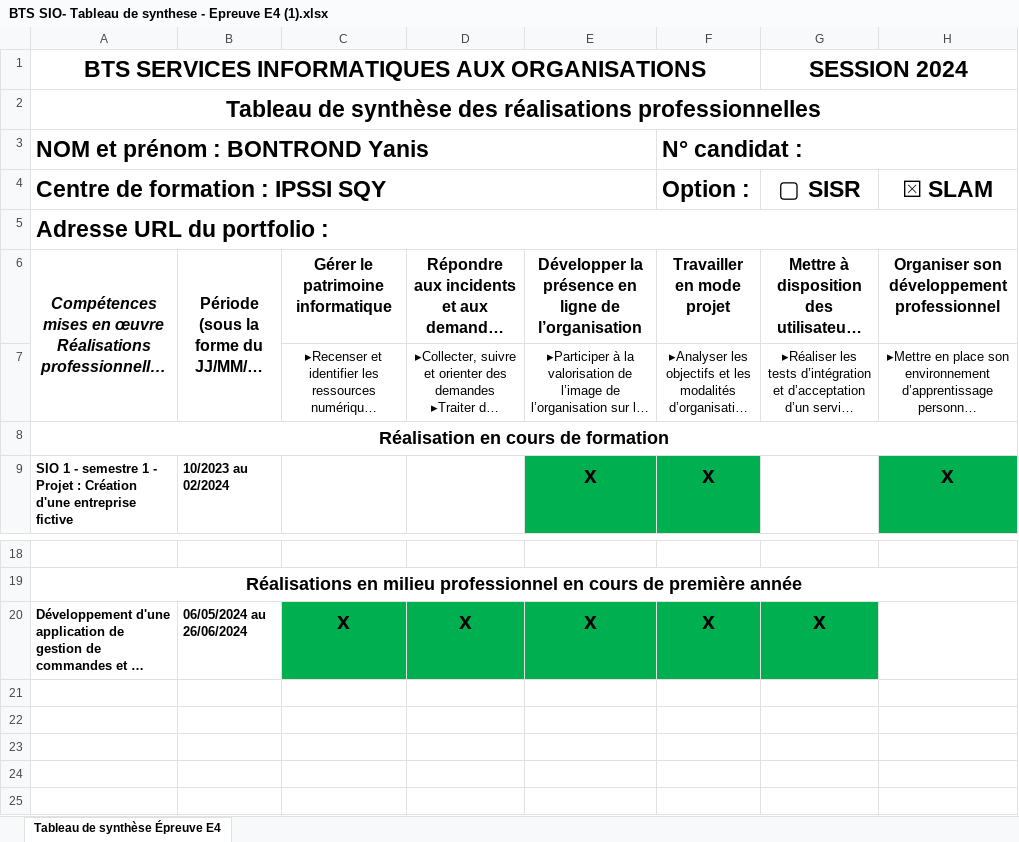
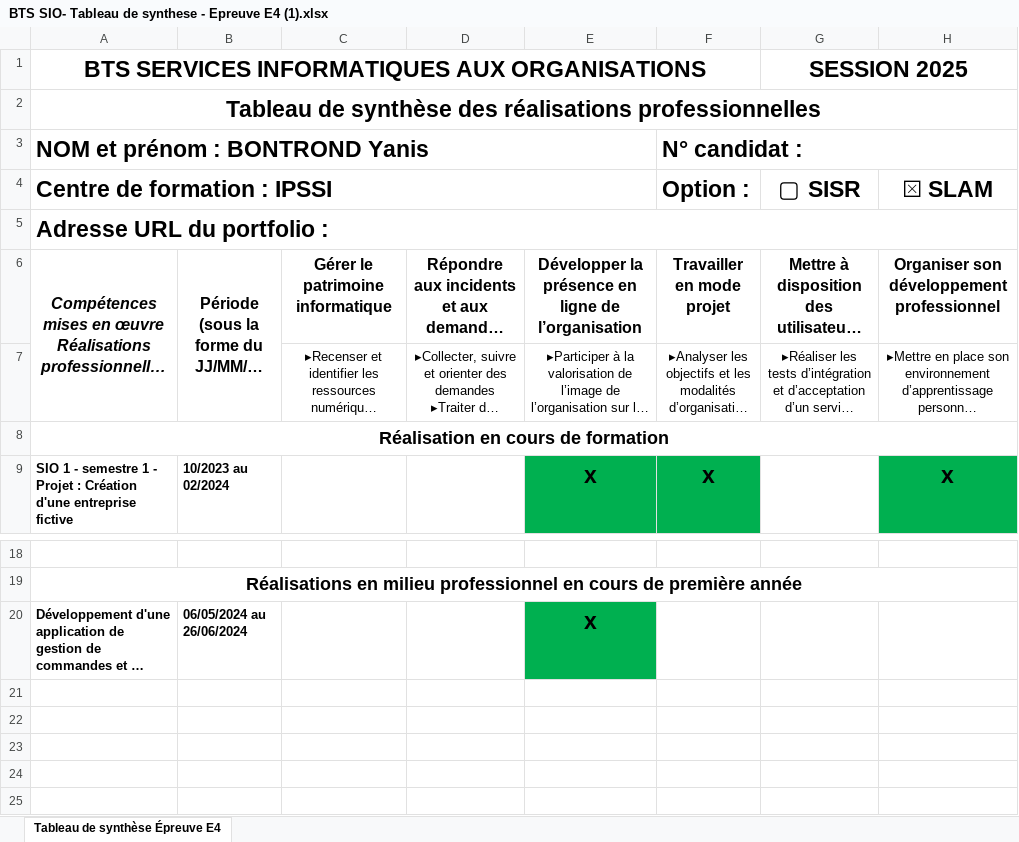
Before and after one commit to OvBd1/Portfolio, an Excel workbook: assets/BTS SIO- Tableau de synthese - Epreuve E4 (1).xlsx, sheet Tableau de synthèse Épreuve E4, drawn as a sheet; only a part is shown, gaps mark what is left out; long unchanged cells end in …; values as stored, in another font and other column widths than the file's, no borders; the diff names each change by its address in the sheet, - before the commit and + after, or states it on an @@ line.

```diff
--- a/assets/BTS SIO- Tableau de synthese - Epreuve E4 (1).xlsx (sheet Tableau de synthèse Épreuve E4)
+++ b/assets/BTS SIO- Tableau de synthese - Epreuve E4 (1).xlsx (sheet Tableau de synthèse Épreuve E4)
-G1: SESSION 2024
+G1: SESSION 2025
-A4: Centre de formation : IPSSI SQY
+A4: Centre de formation : IPSSI
-C20: x
+C20: (empty)
-C20:D20 fill: #00B050
+C20:D20 fill: none
-D20: x
+D20: (empty)
-F20: x
+F20: (empty)
-F20:G20 fill: #00B050
+F20:G20 fill: none
-G20: x
+G20: (empty)
```
Also changed, not shown: 1 other file.
